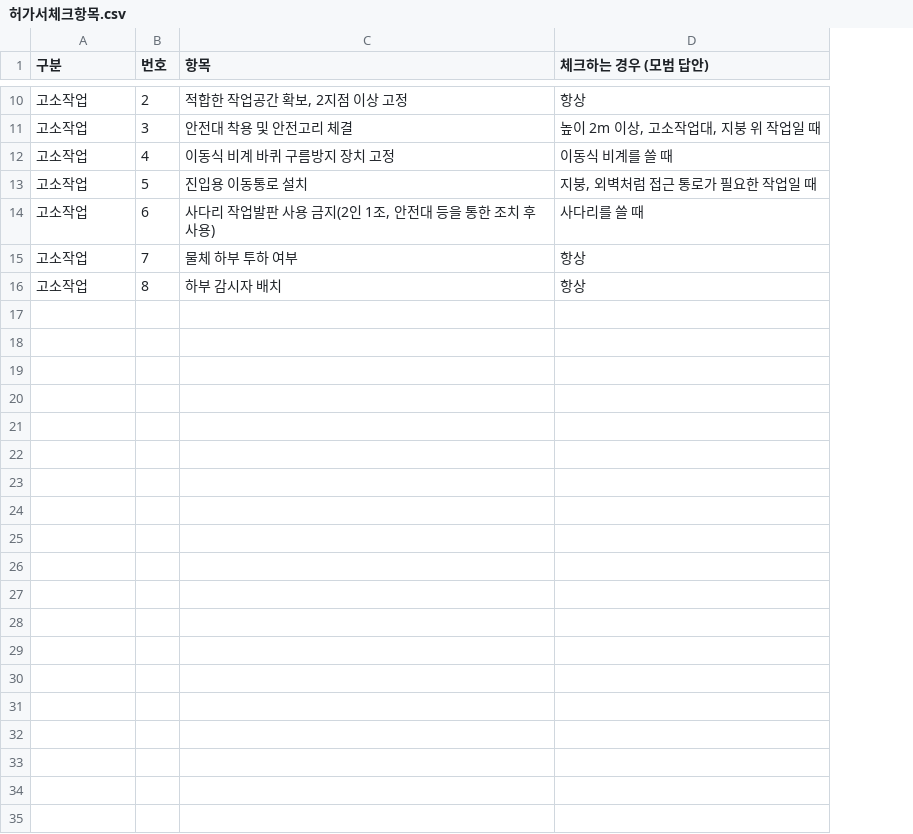
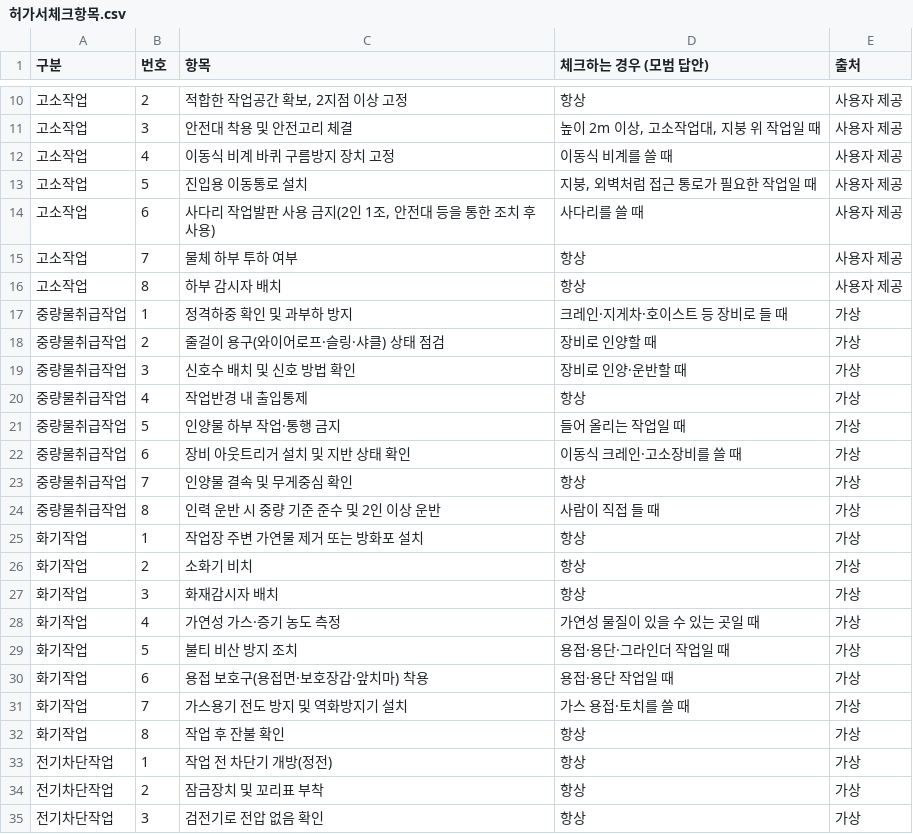
Before and after one commit to 321ehdgus/KPETRO, a CSV file: 연습자료/허가서체크항목.csv, drawn as a sheet; only a part is shown, gaps mark what is left out; the diff covers the shown part only; the diff names each change by its address in the sheet, - before the commit and + after, or states it on an @@ line.

```diff
--- a/연습자료/허가서체크항목.csv
+++ b/연습자료/허가서체크항목.csv
+column E (출처), rows 10-16: all 사용자 제공
+row 17: 중량물취급작업 | 1 | 정격하중 확인 및 과부하 방지 | 크레인·지게차·호이스트 등 장비로 들 때 | 가상
+row 18: 중량물취급작업 | 2 | 줄걸이 용구(와이어로프·슬링·샤클) 상태 점검 | 장비로 인양할 때 | 가상
+row 19: 중량물취급작업 | 3 | 신호수 배치 및 신호 방법 확인 | 장비로 인양·운반할 때 | 가상
+row 20: 중량물취급작업 | 4 | 작업반경 내 출입통제 | 항상 | 가상
+row 21: 중량물취급작업 | 5 | 인양물 하부 작업·통행 금지 | 들어 올리는 작업일 때 | 가상
+row 22: 중량물취급작업 | 6 | 장비 아웃트리거 설치 및 지반 상태 확인 | 이동식 크레인·고소장비를 쓸 때 | 가상
+row 23: 중량물취급작업 | 7 | 인양물 결속 및 무게중심 확인 | 항상 | 가상
+row 24: 중량물취급작업 | 8 | 인력 운반 시 중량 기준 준수 및 2인 이상 운반 | 사람이 직접 들 때 | 가상
+row 25: 화기작업 | 1 | 작업장 주변 가연물 제거 또는 방화포 설치 | 항상 | 가상
+row 26: 화기작업 | 2 | 소화기 비치 | 항상 | 가상
+row 27: 화기작업 | 3 | 화재감시자 배치 | 항상 | 가상
+row 28: 화기작업 | 4 | 가연성 가스·증기 농도 측정 | 가연성 물질이 있을 수 있는 곳일 때 | 가상
+row 29: 화기작업 | 5 | 불티 비산 방지 조치 | 용접·용단·그라인더 작업일 때 | 가상
+row 30: 화기작업 | 6 | 용접 보호구(용접면·보호장갑·앞치마) 착용 | 용접·용단 작업일 때 | 가상
+row 31: 화기작업 | 7 | 가스용기 전도 방지 및 역화방지기 설치 | 가스 용접·토치를 쓸 때 | 가상
+row 32: 화기작업 | 8 | 작업 후 잔불 확인 | 항상 | 가상
+row 33: 전기차단작업 | 1 | 작업 전 차단기 개방(정전) | 항상 | 가상
+row 34: 전기차단작업 | 2 | 잠금장치 및 꼬리표 부착 | 항상 | 가상
+row 35: 전기차단작업 | 3 | 검전기로 전압 없음 확인 | 항상 | 가상
```
Also changed, not shown: 13 added rows elsewhere in this file, 18 other files.
